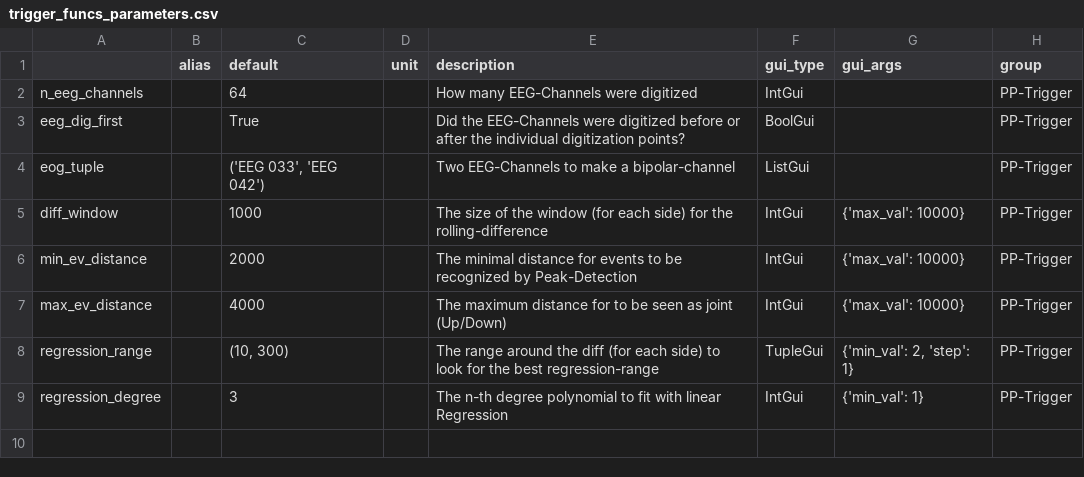
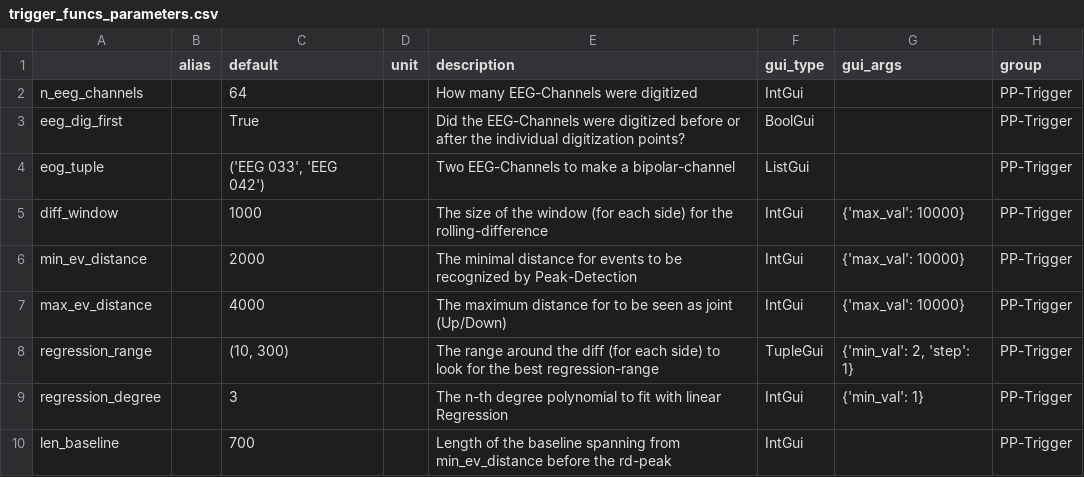
Before and after one commit to marsipu/trigger_funcs, a CSV file: trigger_funcs_parameters.csv, drawn as a sheet.

```diff
--- a/trigger_funcs_parameters.csv
+++ b/trigger_funcs_parameters.csv
@@ -9 +9,2 @@ regression_range;;(10, 300);;The range around the diff (for each side) to look f
 regression_degree;;3;;The n-th degree polynomial to fit with linear Regression;IntGui;{'min_val': 1};PP-Trigger
+len_baseline;;700;;Length of the baseline spanning from min_ev_distance before the rd-peak;IntGui;;PP-Trigger
```
Also changed, not shown: trigger_funcs_functions.csv, 1 other file.
